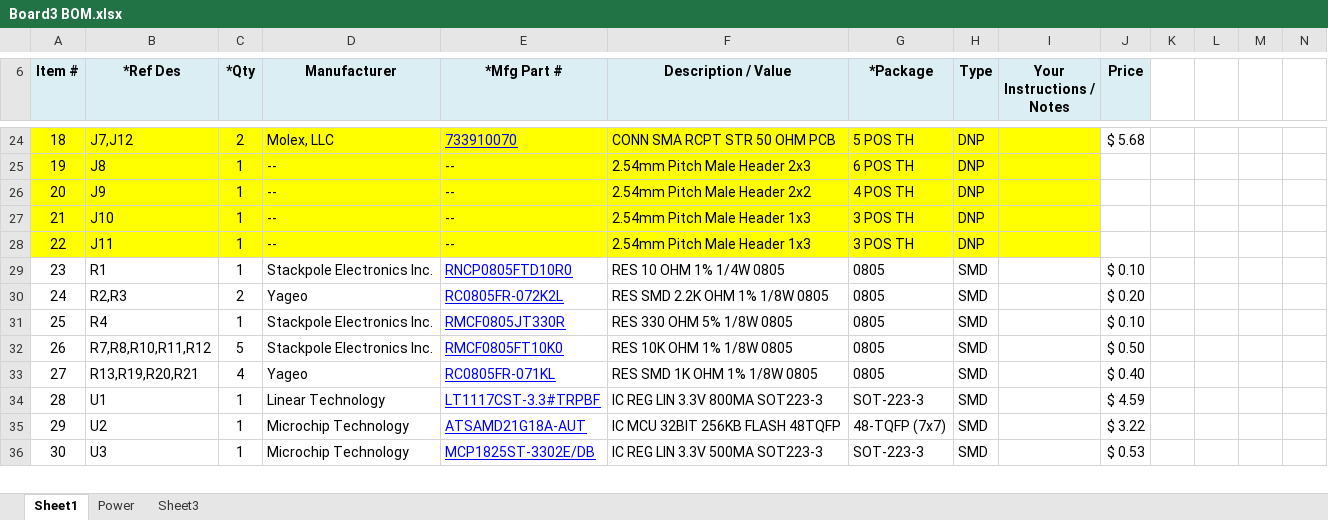
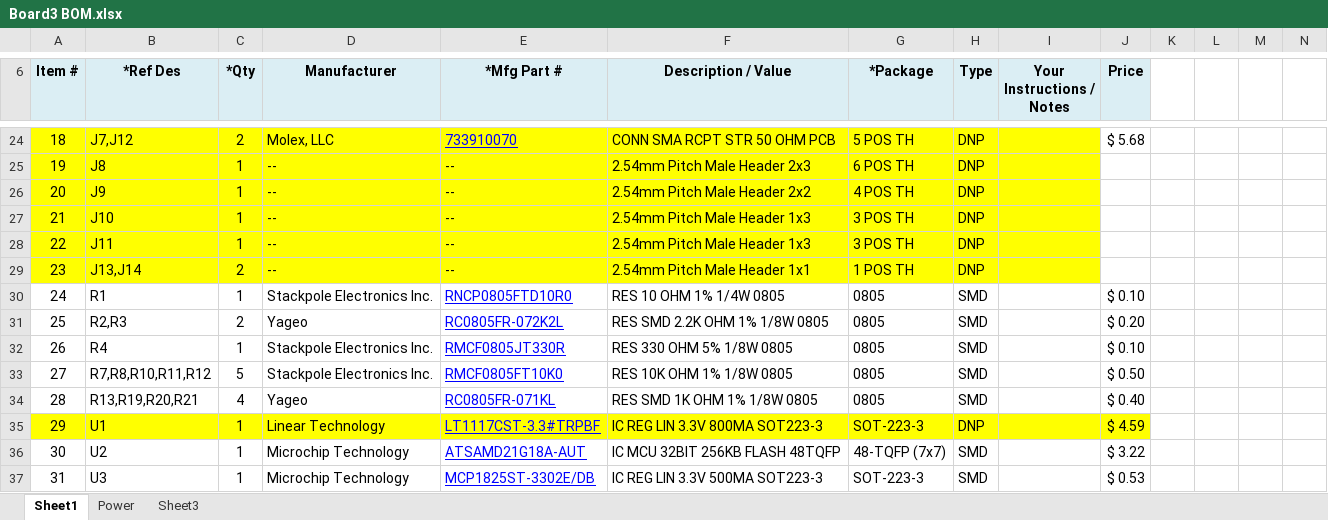
Before and after one commit to djmallek/CycloneRocketry, an Excel workbook: Board3 - Shorty/Documents/Board3 BOM.xlsx, sheet Sheet1, drawn as a sheet; only a part is shown, gaps mark what is left out; values as stored, in another font and other column widths than the file's, no borders; charts and pictures not drawn; addresses are those after the commit; rows hold the shown columns only; the diff covers the shown part only; the diff names each change by its address in the sheet, - before the commit and + after, or states it on an @@ line.

```diff
--- a/Board3 - Shorty/Documents/Board3 BOM.xlsx (sheet Sheet1)
+++ b/Board3 - Shorty/Documents/Board3 BOM.xlsx (sheet Sheet1)
+row 29: 23 | J13,J14 | 2 | -- | -- | 2.54mm Pitch Male Header 1x1 | 1 POS TH | DNP
@@ column A (Item #) renumbered between rows 30 and 43 @@
-A35:J35 fill: none
+A35:J35 fill: #FFFF00
-H35 (Type): SMD
+H35 (Type): DNP
```
Also changed, not shown: 13 edited cells and cell formats elsewhere in this sheet, formulas that keep their value, 18 other files.
